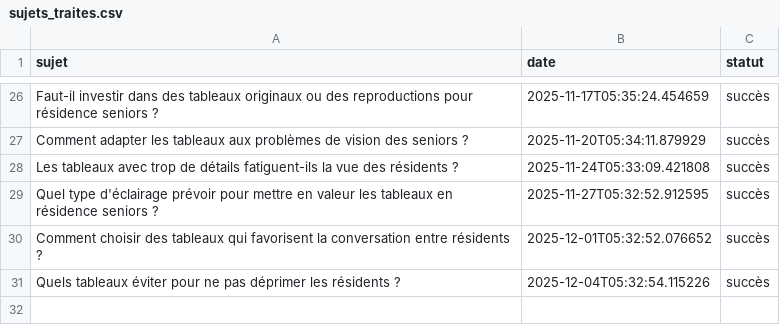
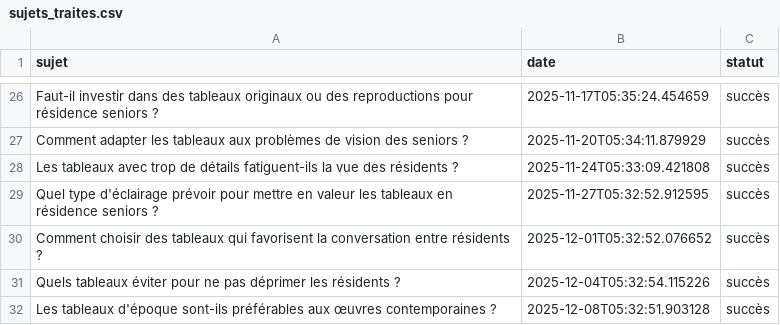
Before and after one commit to Metalosmose21/Residence-senior-1, a CSV file: sujets_traites.csv, drawn as a sheet; only a part is shown, gaps mark what is left out.

```diff
--- a/sujets_traites.csv
+++ b/sujets_traites.csv
@@ -31 +31,2 @@ Comment choisir des tableaux qui favorisent la conversation entre résidents ?,2
 Quels tableaux éviter pour ne pas déprimer les résidents ?,2025-12-04T05:32:54.115226,succès
+Les tableaux d'époque sont-ils préférables aux œuvres contemporaines ?,2025-12-08T05:32:51.903128,succès
```
Also changed, not shown: sujets.csv.
